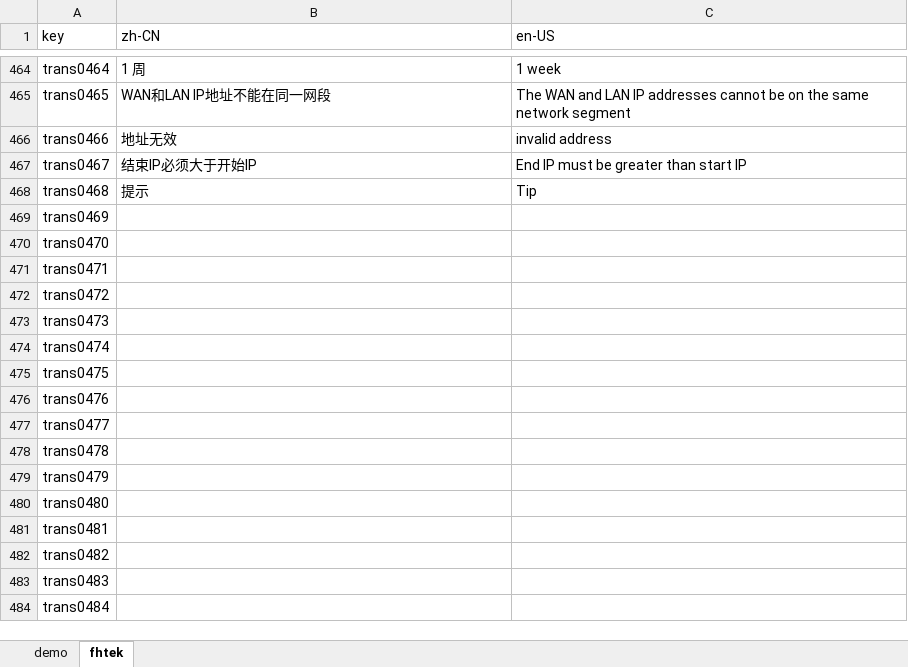
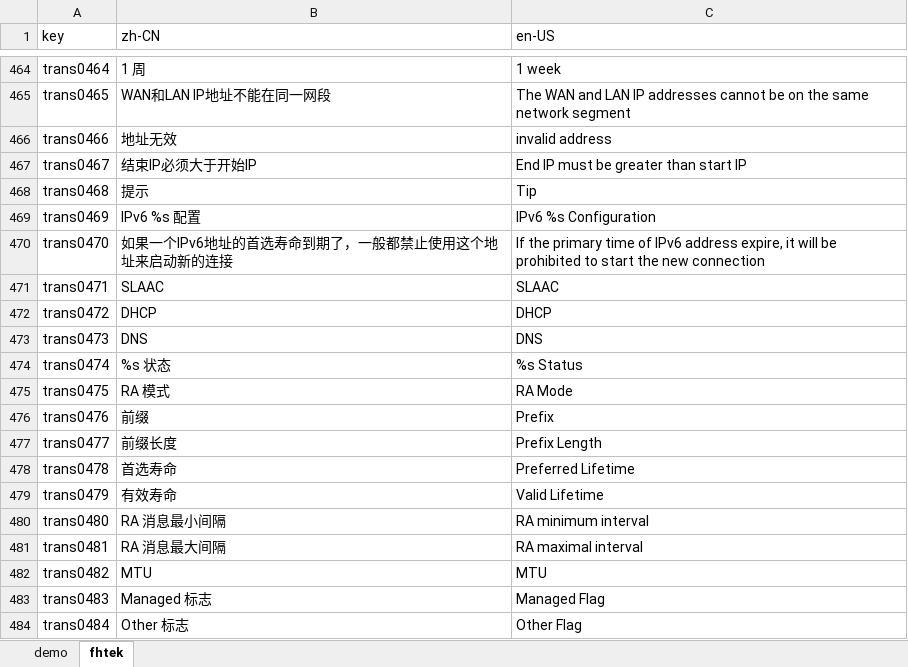
Before and after one commit to ytppp/fhtek-docs, an Excel workbook: lang.xlsx, sheet fhtek, drawn as a sheet; only a part is shown, gaps mark what is left out; values as stored, in another font and other column widths than the file's, no borders; the diff covers the shown part only; the diff names each change by its address in the sheet, - before the commit and + after, or states it on an @@ line.

```diff
--- a/lang.xlsx (sheet fhtek)
+++ b/lang.xlsx (sheet fhtek)
-B469 (zh-CN): (empty)
+B469 (zh-CN): IPv6 %s 配置
-C469 (en-US): (empty)
+C469 (en-US): IPv6 %s Configuration
-B470 (zh-CN): (empty)
+B470 (zh-CN): 如果一个IPv6地址的首选寿命到期了，一般都禁止使用这个地址来启动新的连接
-C470 (en-US): (empty)
+C470 (en-US): If the primary time of IPv6 address expire, it will be prohibited to start the new connection
-B471 (zh-CN): (empty)
+B471 (zh-CN): SLAAC
-C471 (en-US): (empty)
+C471 (en-US): SLAAC
-B472 (zh-CN): (empty)
+B472 (zh-CN): DHCP
-C472 (en-US): (empty)
+C472 (en-US): DHCP
-B473 (zh-CN): (empty)
+B473 (zh-CN): DNS
-C473 (en-US): (empty)
+C473 (en-US): DNS
-B474 (zh-CN): (empty)
+B474 (zh-CN): %s 状态
-C474 (en-US): (empty)
+C474 (en-US): %s Status
-B475 (zh-CN): (empty)
+B475 (zh-CN): RA 模式
-C475 (en-US): (empty)
+C475 (en-US): RA Mode
-B476 (zh-CN): (empty)
+B476 (zh-CN): 前缀
-C476 (en-US): (empty)
+C476 (en-US): Prefix
-B477 (zh-CN): (empty)
+B477 (zh-CN): 前缀长度
-C477 (en-US): (empty)
+C477 (en-US): Prefix Length
-B478 (zh-CN): (empty)
+B478 (zh-CN): 首选寿命
-C478 (en-US): (empty)
+C478 (en-US): Preferred Lifetime
-B479 (zh-CN): (empty)
+B479 (zh-CN): 有效寿命
-C479 (en-US): (empty)
+C479 (en-US): Valid Lifetime
-B480 (zh-CN): (empty)
+B480 (zh-CN): RA 消息最小间隔
-C480 (en-US): (empty)
+C480 (en-US): RA minimum interval
-B481 (zh-CN): (empty)
+B481 (zh-CN): RA 消息最大间隔
-C481 (en-US): (empty)
+C481 (en-US): RA maximal interval
-B482 (zh-CN): (empty)
+B482 (zh-CN): MTU
-C482 (en-US): (empty)
+C482 (en-US): MTU
-B483 (zh-CN): (empty)
+B483 (zh-CN): Managed 标志
-C483 (en-US): (empty)
+C483 (en-US): Managed Flag
-B484 (zh-CN): (empty)
+B484 (zh-CN): Other 标志
-C484 (en-US): (empty)
+C484 (en-US): Other Flag
```
Also changed, not shown: 8 edited cells elsewhere in this sheet, 2 other files.
